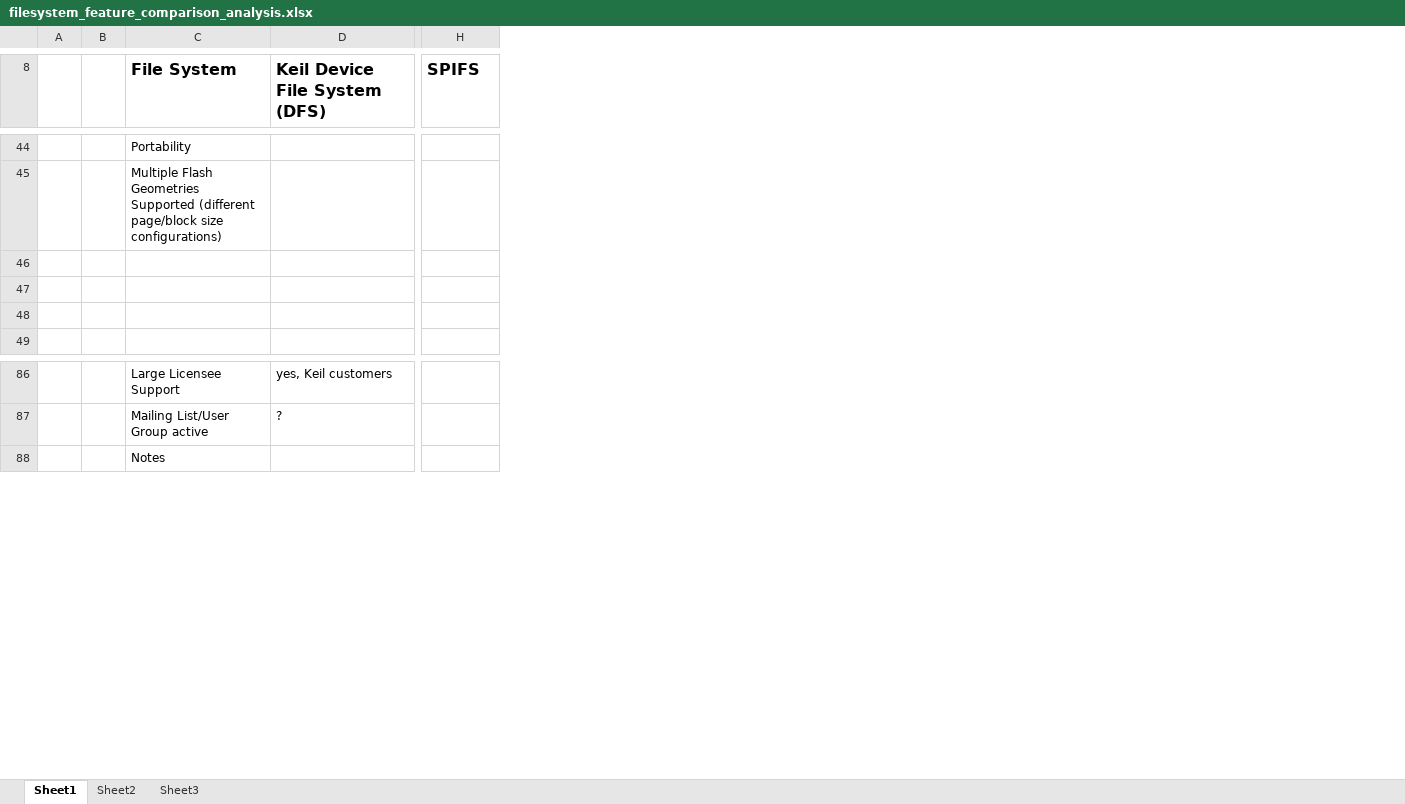
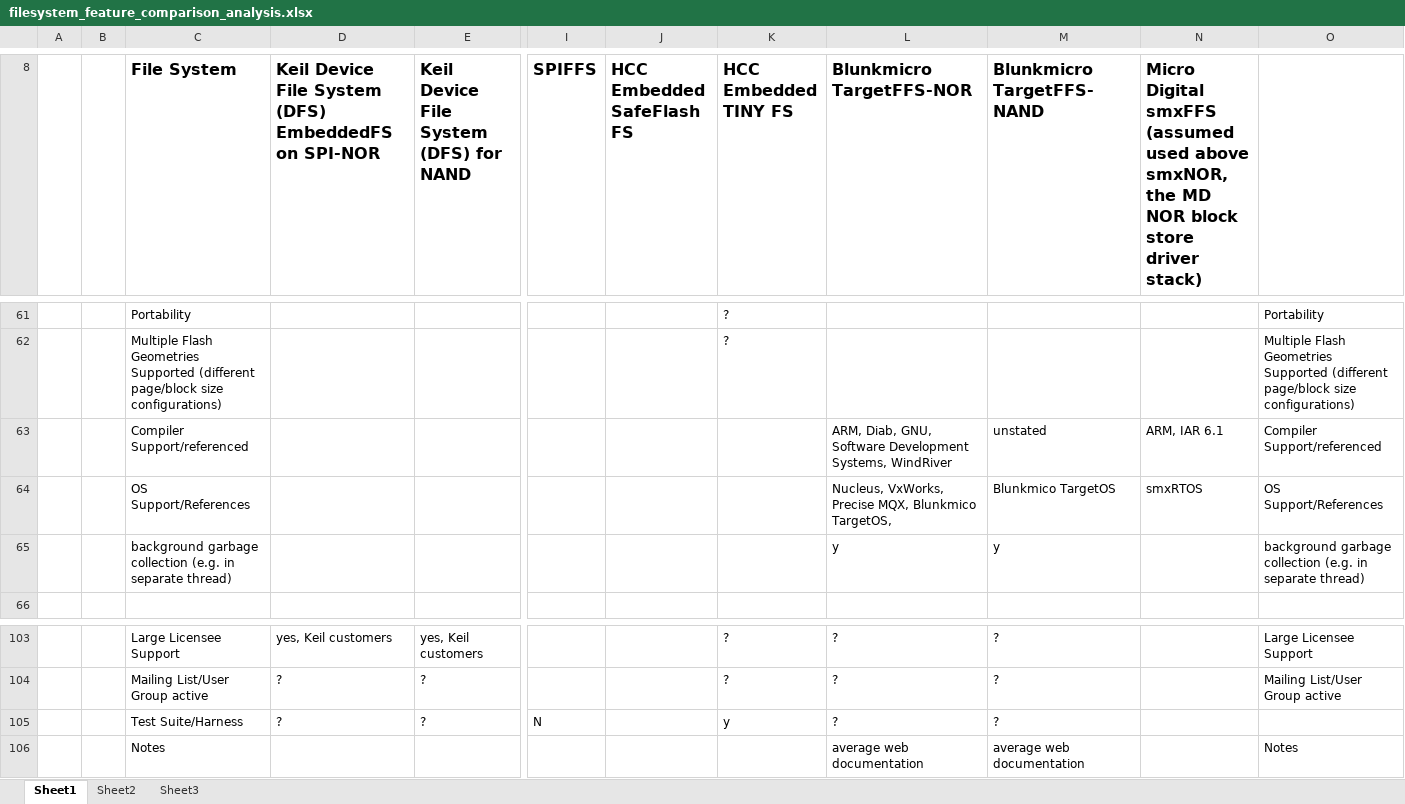
Before and after one commit to simonqhughes/mevo_mv, an Excel workbook: docs/ARM_MBED/TN/ARM_MBED_TN_0016/docs/filesystem_feature_comparison_analysis.xlsx, sheet Sheet1, drawn as a sheet; only a part is shown, gaps mark what is left out; values as stored, in another font and other column widths than the file's, no borders; addresses are those after the commit; rows hold the shown columns only; the diff covers the shown part only; the diff names each change by its address in the sheet, - before the commit and + after, or states it on an @@ line.

```diff
--- a/docs/ARM_MBED/TN/ARM_MBED_TN_0016/docs/filesystem_feature_comparison_analysis.xlsx (sheet Sheet1)
+++ b/docs/ARM_MBED/TN/ARM_MBED_TN_0016/docs/filesystem_feature_comparison_analysis.xlsx (sheet Sheet1)
+column E, row 8: Keil Device File System (DFS) for NAND; rows 103-104: yes, Keil customers | ?
+column J (HCC Embedded SafeFlash FS), empty
+column K (HCC Embedded TINY FS), rows 61-62: ? | ?; rows 103-104: ? | ?
+column L (Blunkmicro TargetFFS-NOR), rows 63-65: ARM, Diab, GNU, Software Development Systems, WindRiver | Nucleus, VxWorks, Precise MQX, Blunkmico TargetOS, | y; rows 103-104: ? | ?; row 106: average web documentation
+column M (Blunkmicro TargetFFS-NAND), rows 63-65: unstated | Blunkmico TargetOS | y; rows 103-104: ? | ?; row 106: average web documentation
+column N, row 8: Micro Digital smxFFS (assumed used above smxNOR, the MD NOR block store driver stack); rows 63-64: ARM, IAR 6.1 | smxRTOS
+column O, rows 61-65: Portability | Multiple Flash Geometries Supported (different page/block size configurations) | Compiler Support/referenced | OS Support/References | background garbage collection (e.g. in separate thread); rows 103-104: Large Licensee Support | Mailing List/User Group active; row 106: Notes
-D8: Keil Device File System (DFS)
+D8: Keil Device File System (DFS) EmbeddedFS on SPI-NOR
-I8: SPIFS
+I8: SPIFFS
-row 63: (empty)
+row 63:  |  | Compiler Support/referenced |  |  |  |  |  | ARM, Diab, GNU, Software Development Systems, WindRiver | unstated | ARM, IAR 6.1 | Compiler Support/referenced
-row 64: (empty)
+row 64:  |  | OS Support/References |  |  |  |  |  | Nucleus, VxWorks, Precise MQX, Blunkmico TargetOS, | Blunkmico TargetOS | smxRTOS | OS Support/References
-row 65: (empty)
+row 65:  |  | background garbage collection (e.g. in separate thread) |  |  |  |  |  | y | y |  | background garbage collection (e.g. in separate thread)
+row 105:  |  | Test Suite/Harness | ? | ? | N |  | y | ? | ?
```
Also changed, not shown: 17 added rows, 4 edited cells and cell formats elsewhere in this sheet, 1 other file.
